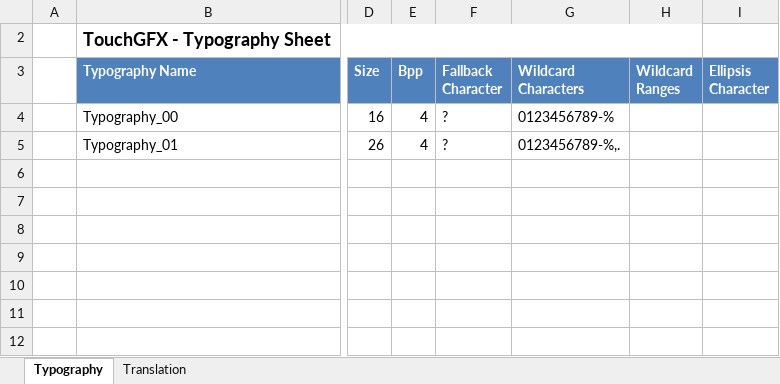
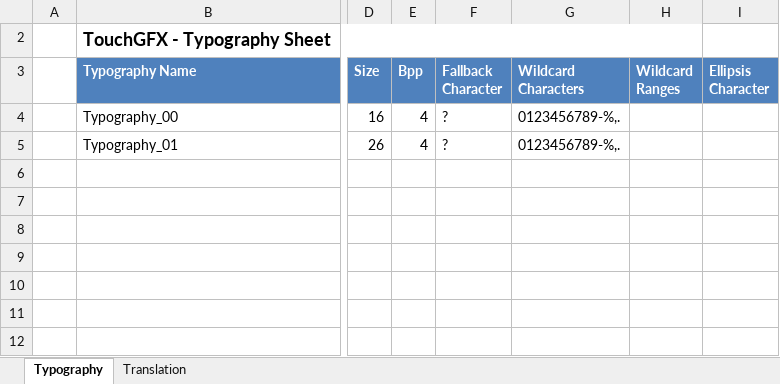
Before and after one commit to sphinxyun/STM32F7-MISS-TouchGFX, an Excel workbook: STM32F7-MISS-TouchGFX_WRK/Application/Gui/assets/texts/texts.xlsx, sheet Typography, drawn as a sheet; only a part is shown, gaps mark what is left out; values as stored, in another font and other column widths than the file's, no borders; table styles not drawn; the diff names each change by its address in the sheet, - before the commit and + after, or states it on an @@ line.

```diff
--- a/STM32F7-MISS-TouchGFX_WRK/Application/Gui/assets/texts/texts.xlsx (sheet Typography)
+++ b/STM32F7-MISS-TouchGFX_WRK/Application/Gui/assets/texts/texts.xlsx (sheet Typography)
-G4 (Wildcard Characters): 0123456789-%
+G4 (Wildcard Characters): 0123456789-%,.
```
Also changed, not shown: sheet Translation, 40 other files.
